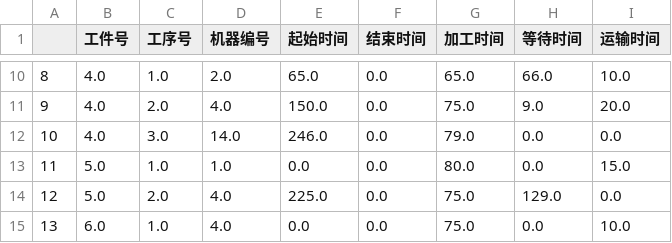
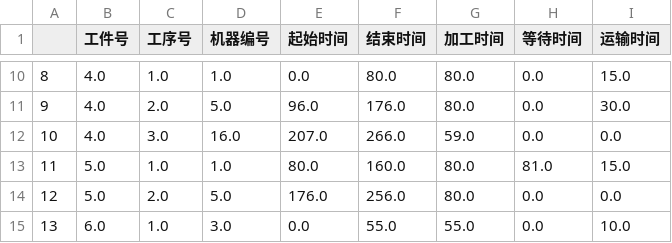
Before and after one commit to joshualley/CellSchedule, a CSV file: result/reschedule.csv, drawn as a sheet; only a part is shown, gaps mark what is left out; the diff covers the shown part only.

```diff
--- a/result/reschedule.csv
+++ b/result/reschedule.csv
@@ -10,6 +10,6 @@
-8,4.0,1.0,2.0,65.0,0.0,65.0,66.0,10.0
-9,4.0,2.0,4.0,150.0,0.0,75.0,9.0,20.0
-10,4.0,3.0,14.0,246.0,0.0,79.0,0.0,0.0
-11,5.0,1.0,1.0,0.0,0.0,80.0,0.0,15.0
-12,5.0,2.0,4.0,225.0,0.0,75.0,129.0,0.0
-13,6.0,1.0,4.0,0.0,0.0,75.0,0.0,10.0
+8,4.0,1.0,1.0,0.0,80.0,80.0,0.0,15.0
+9,4.0,2.0,5.0,96.0,176.0,80.0,0.0,30.0
+10,4.0,3.0,16.0,207.0,266.0,59.0,0.0,0.0
+11,5.0,1.0,1.0,80.0,160.0,80.0,81.0,15.0
+12,5.0,2.0,5.0,176.0,256.0,80.0,0.0,0.0
+13,6.0,1.0,3.0,0.0,55.0,55.0,0.0,10.0
```
Also changed, not shown: 169 edited cells elsewhere in this file, result/finish_process.csv, result/schedule.csv, 18 other files.
